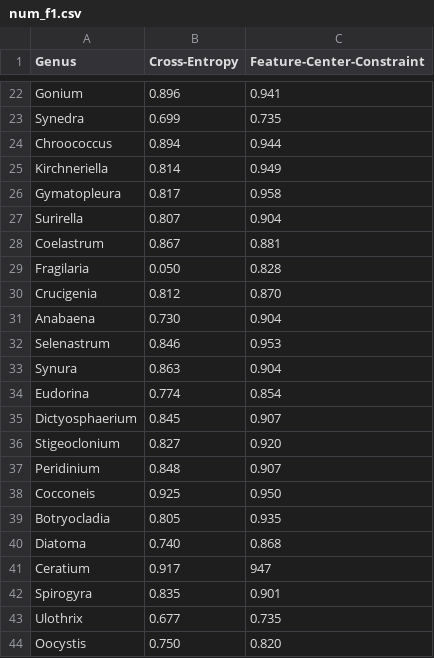
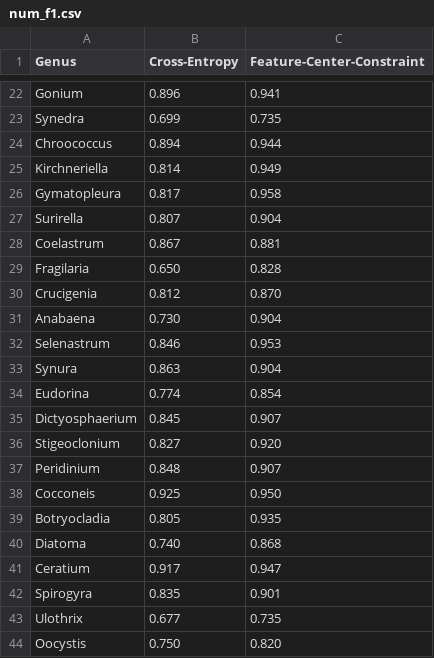
Before and after one commit to SikaAntler/Feature-Center-Constraint, a CSV file: num_f1.csv, drawn as a sheet; only a part is shown, gaps mark what is left out.

Commit message:
correct the f1 data

```diff
--- a/num_f1.csv
+++ b/num_f1.csv
@@ -28,3 +28,3 @@ Surirella,0.807,0.904
 Coelastrum,0.867,0.881
-Fragilaria,0.050,0.828
+Fragilaria,0.650,0.828
 Crucigenia,0.812,0.870
@@ -40,3 +40,3 @@ Botryocladia,0.805,0.935
 Diatoma,0.740,0.868
-Ceratium,0.917,947
+Ceratium,0.917,0.947
 Spirogyra,0.835,0.901
```
